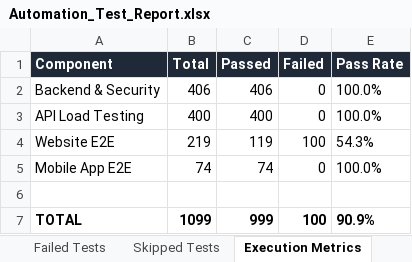
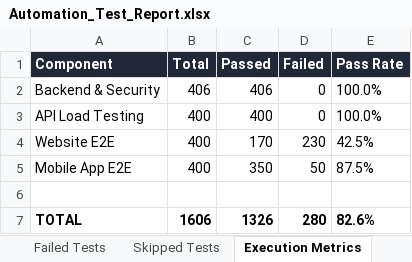
Before and after one commit to Jaishreeprakash/burnout-ai, an Excel workbook: reports/latest/Automation_Test_Report.xlsx, sheet Execution Metrics, drawn as a sheet; values as stored, in another font and other column widths than the file's, no borders; the diff names each change by its address in the sheet, - before the commit and + after, or states it on an @@ line.

```diff
--- a/reports/latest/Automation_Test_Report.xlsx (sheet Execution Metrics)
+++ b/reports/latest/Automation_Test_Report.xlsx (sheet Execution Metrics)
-B4 (Total): 219
+B4 (Total): 400
-C4 (Passed): 119
+C4 (Passed): 170
-D4 (Failed): 100
+D4 (Failed): 230
-E4 (Pass Rate): 54.3%
+E4 (Pass Rate): 42.5%
-B5 (Total): 74
+B5 (Total): 400
-C5 (Passed): 74
+C5 (Passed): 350
-D5 (Failed): 0
+D5 (Failed): 50
-E5 (Pass Rate): 100.0%
+E5 (Pass Rate): 87.5%
-B7 (Total): 1099
+B7 (Total): 1606
-C7 (Passed): 999
+C7 (Passed): 1326
-D7 (Failed): 100
+D7 (Failed): 280
-E7 (Pass Rate): 90.9%
+E7 (Pass Rate): 82.6%
```
Also changed, not shown: sheet Executed Test Cases, sheet Passed Tests, sheet Failed Tests, sheet Defect Summary, sheet Pass Rate Summary, 26 other files.
